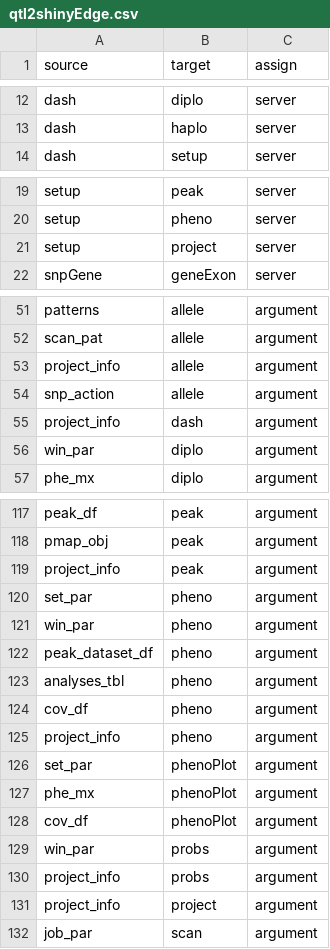
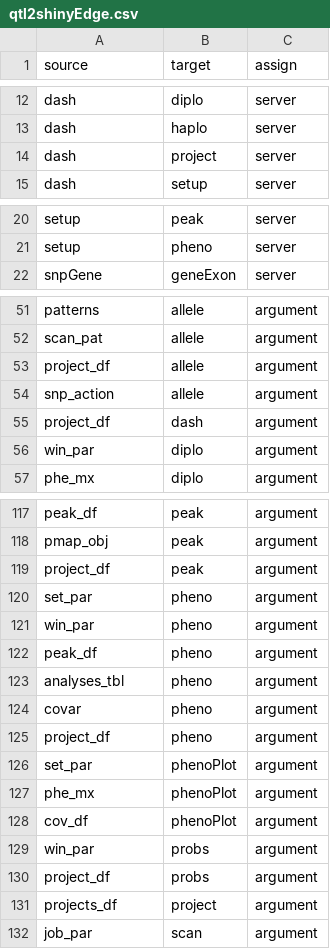
Before and after one commit to byandell-sysgen/qtl2shiny, a CSV file: inst/extdata/qtl2shinyEdge.csv, drawn as a sheet; only a part is shown, gaps mark what is left out; the diff covers the shown part only.

Commit message:
1.3.15 fix phenoApp with peakUI

```diff
--- a/inst/extdata/qtl2shinyEdge.csv
+++ b/inst/extdata/qtl2shinyEdge.csv
@@ -13,2 +13,3 @@ dash,diplo,server
 dash,haplo,server
+dash,project,server
 dash,setup,server
@@ -20,3 +21,2 @@ setup,peak,server
 setup,pheno,server
-setup,project,server
 snpGene,geneExon,server
@@ -52,5 +52,5 @@ patterns,allele,argument
 scan_pat,allele,argument
-project_info,allele,argument
+project_df,allele,argument
 snp_action,allele,argument
-project_info,dash,argument
+project_df,dash,argument
 win_par,diplo,argument
@@ -118,9 +118,9 @@ peak_df,peak,argument
 pmap_obj,peak,argument
-project_info,peak,argument
+project_df,peak,argument
 set_par,pheno,argument
 win_par,pheno,argument
-peak_dataset_df,pheno,argument
+peak_df,pheno,argument
 analyses_tbl,pheno,argument
-cov_df,pheno,argument
-project_info,pheno,argument
+covar,pheno,argument
+project_df,pheno,argument
 set_par,phenoPlot,argument
@@ -129,4 +129,4 @@ cov_df,phenoPlot,argument
 win_par,probs,argument
-project_info,probs,argument
-project_info,project,argument
+project_df,probs,argument
+projects_df,project,argument
 job_par,scan,argument
```
Also changed, not shown: 16 edited cells elsewhere in this file, 5 other files.
